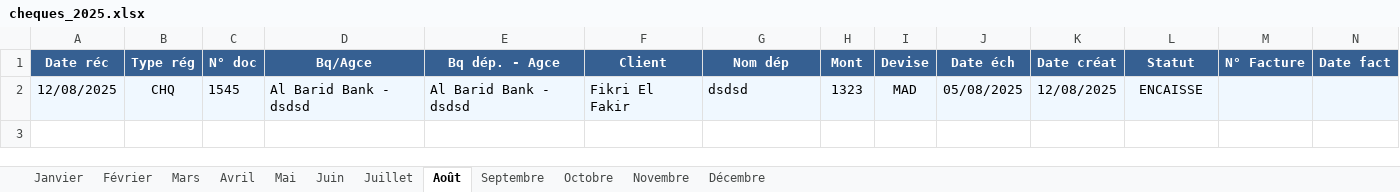
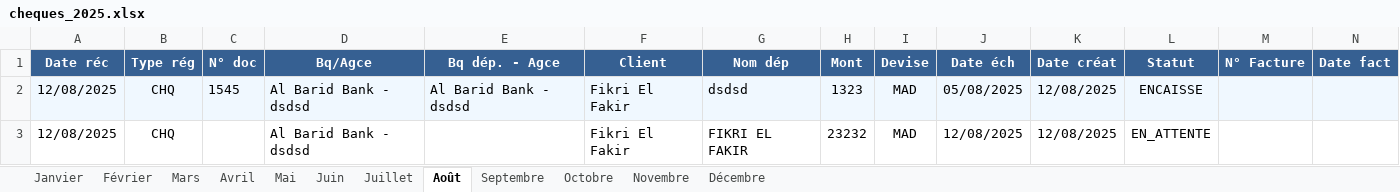
Before and after one commit to fikrielfakir/check-_flask, an Excel workbook: data/excel/cheques_2025.xlsx, sheet Août, drawn as a sheet; only a part is shown; values as stored, in another font and other column widths than the file's, no borders; rows hold the shown columns only; the diff names each change by its address in the sheet, - before the commit and + after, or states it on an @@ line.

```diff
--- a/data/excel/cheques_2025.xlsx (sheet Août)
+++ b/data/excel/cheques_2025.xlsx (sheet Août)
+row 3: 12/08/2025 | CHQ |  | Al Barid Bank - dsdsd |  | Fikri El Fakir | FIKRI EL FAKIR | 23232 | MAD | 12/08/2025 | 12/08/2025 | EN_ATTENTE
```
Also changed, not shown: 15 other files.
